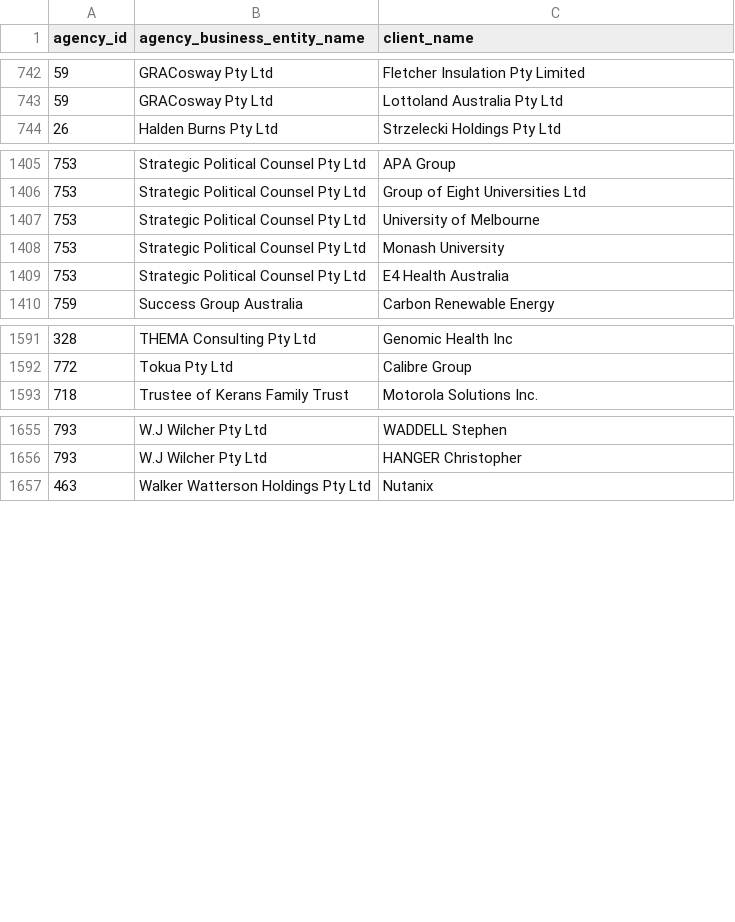
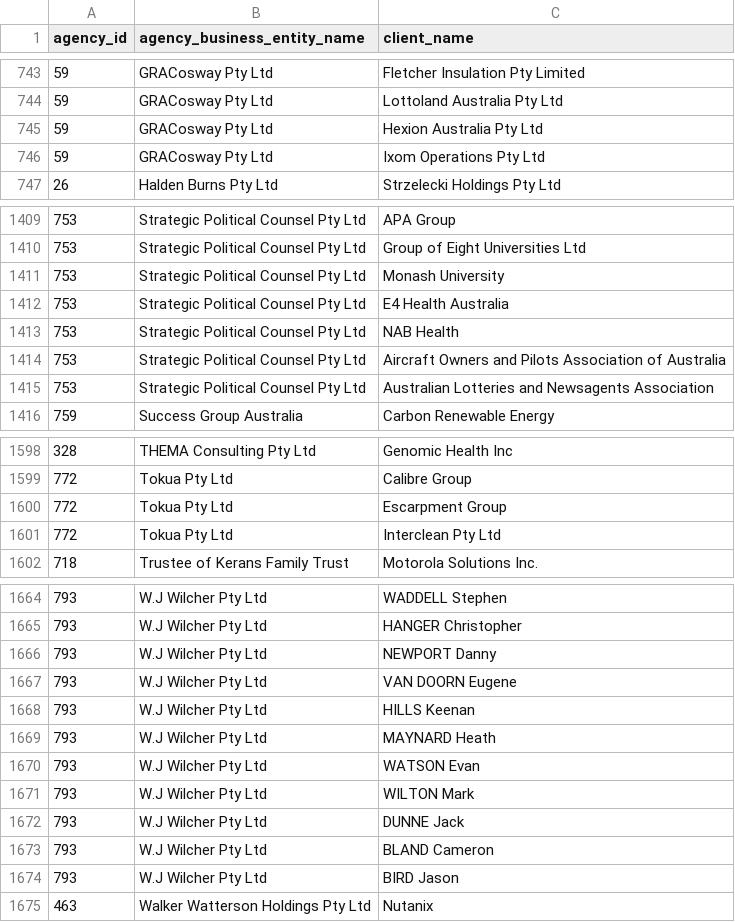
Before and after one commit to henare/australian_government_lobbyists_register, a CSV file: clients.csv, drawn as a sheet; only a part is shown, gaps mark what is left out; the diff covers the shown part only.

```diff
--- a/clients.csv
+++ b/clients.csv
@@ -743,2 +744,4 @@ agency_id,agency_business_entity_name,client_name
 59,GRACosway Pty Ltd,Lottoland Australia Pty Ltd
+59,GRACosway Pty Ltd,Hexion Australia Pty Ltd
+59,GRACosway Pty Ltd,Ixom Operations Pty Ltd
 26,Halden Burns Pty Ltd,Strzelecki Holdings Pty Ltd
@@ -1406,5 +1410,7 @@ agency_id,agency_business_entity_name,client_name
 753,Strategic Political Counsel Pty Ltd,Group of Eight Universities Ltd
-753,Strategic Political Counsel Pty Ltd,University of Melbourne
 753,Strategic Political Counsel Pty Ltd,Monash University
 753,Strategic Political Counsel Pty Ltd,E4 Health Australia
+753,Strategic Political Counsel Pty Ltd,NAB Health
+753,Strategic Political Counsel Pty Ltd,Aircraft Owners and Pilots Association of Australia
+753,Strategic Political Counsel Pty Ltd,Australian Lotteries and Newsagents Association
 759,Success Group Australia,Carbon Renewable Energy
@@ -1592,2 +1599,4 @@ agency_id,agency_business_entity_name,client_name
 772,Tokua Pty Ltd,Calibre Group
+772,Tokua Pty Ltd,Escarpment Group
+772,Tokua Pty Ltd,Interclean Pty Ltd
 718,Trustee of Kerans Family Trust,Motorola Solutions Inc.
@@ -1656,2 +1665,11 @@ agency_id,agency_business_entity_name,client_name
 793,W.J Wilcher Pty Ltd,HANGER Christopher
+793,W.J Wilcher Pty Ltd,NEWPORT Danny
+793,W.J Wilcher Pty Ltd,VAN DOORN Eugene
+793,W.J Wilcher Pty Ltd,HILLS Keenan
+793,W.J Wilcher Pty Ltd,MAYNARD Heath
+793,W.J Wilcher Pty Ltd,WATSON Evan
+793,W.J Wilcher Pty Ltd,WILTON Mark
+793,W.J Wilcher Pty Ltd,DUNNE Jack
+793,W.J Wilcher Pty Ltd,BLAND Cameron
+793,W.J Wilcher Pty Ltd,BIRD Jason
 463,Walker Watterson Holdings Pty Ltd,Nutanix
```
Also changed, not shown: 4 added rows and 1 removed row elsewhere in this file, agencies.csv, lobbyists.csv.
